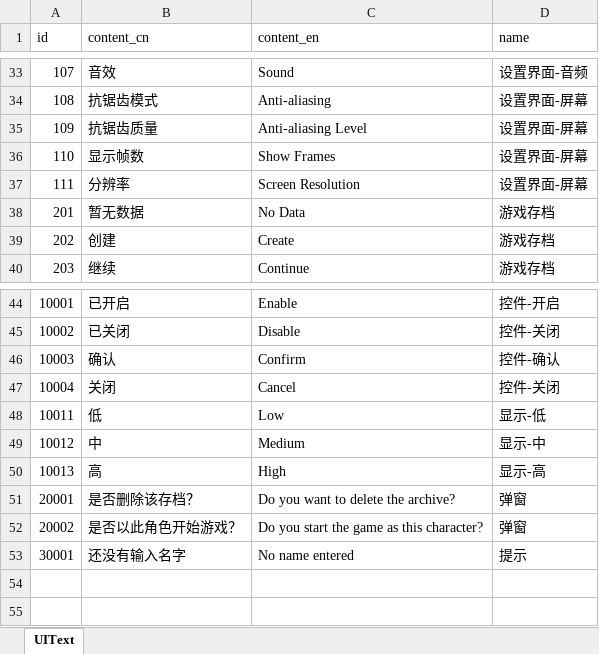
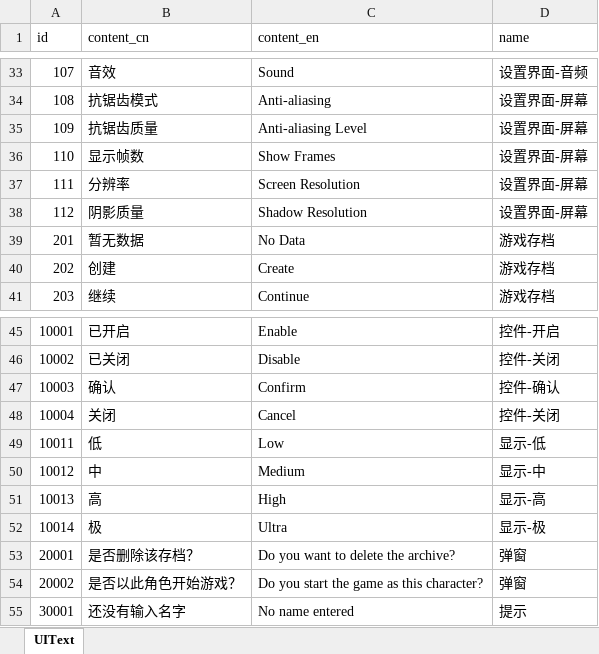
Before and after one commit to wobushiren79/ThaumAge, an Excel workbook: ThaumAge/Assets/Data/Excel/excel_ui_text.xlsx, sheet UIText, drawn as a sheet; only a part is shown, gaps mark what is left out; values as stored, in another font and other column widths than the file's, no borders; the diff names each change by its address in the sheet, - before the commit and + after, or states it on an @@ line.

```diff
--- a/ThaumAge/Assets/Data/Excel/excel_ui_text.xlsx (sheet UIText)
+++ b/ThaumAge/Assets/Data/Excel/excel_ui_text.xlsx (sheet UIText)
+row 38: 112 | 阴影质量 | Shadow Resolution | 设置界面-屏幕
+row 52: 10014 | 极 | Ultra | 显示-极
```
Also changed, not shown: 14 other files.
